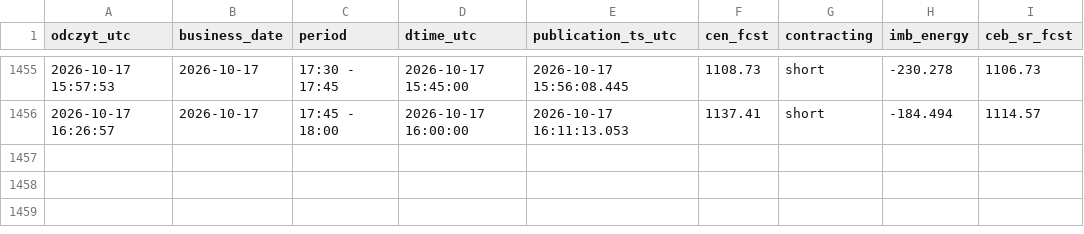
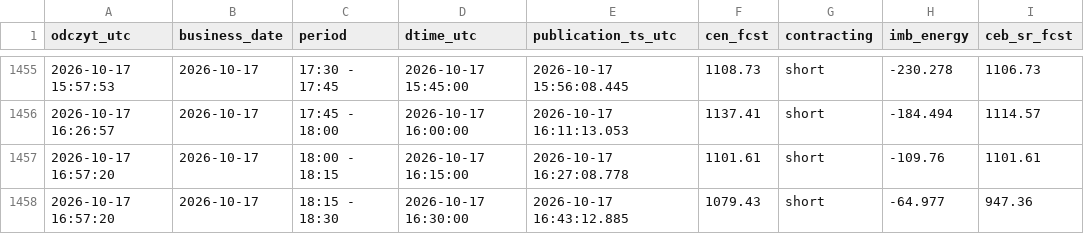
Before and after one commit to AgSon94/rb-cen-monitor, a CSV file: zapis/price-fcst/2026-10.csv, drawn as a sheet; only a part is shown, gaps mark what is left out.

Commit message:
zapis 2026-10-17 16:57 UTC

```diff
--- a/zapis/price-fcst/2026-10.csv
+++ b/zapis/price-fcst/2026-10.csv
@@ -1456 +1456,3 @@ odczyt_utc,business_date,period,dtime_utc,publication_ts_utc,cen_fcst,contractin
 2026-10-17 16:26:57,2026-10-17,17:45 - 18:00,2026-10-17 16:00:00,2026-10-17 16:11:13.053,1137.41,short,-184.494,1114.57
+2026-10-17 16:57:20,2026-10-17,18:00 - 18:15,2026-10-17 16:15:00,2026-10-17 16:27:08.778,1101.61,short,-109.76,1101.61
+2026-10-17 16:57:20,2026-10-17,18:15 - 18:30,2026-10-17 16:30:00,2026-10-17 16:43:12.885,1079.43,short,-64.977,947.36
```
